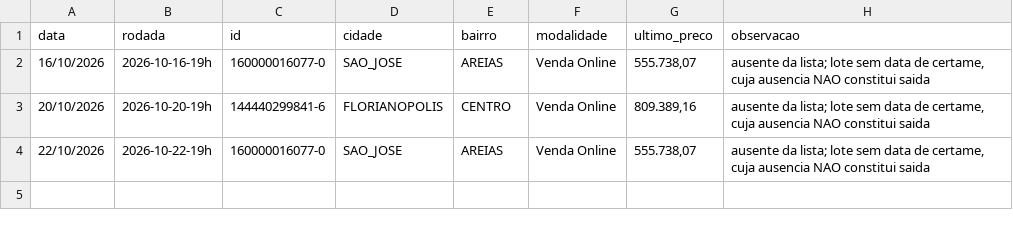
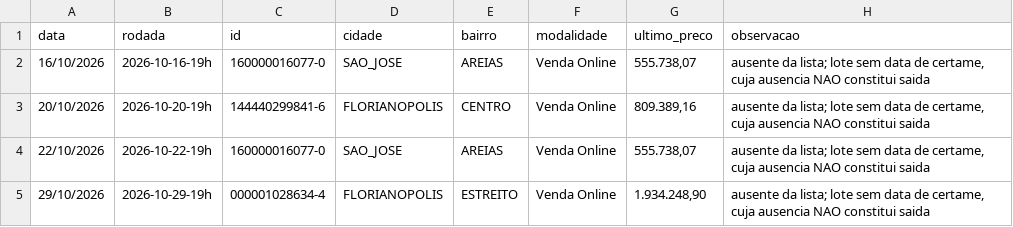
Before and after one commit to Loui-5795/Luiz-Arthur, a CSV file: dados/ausencias-venda-online.csv, drawn as a sheet.

```diff
--- a/dados/ausencias-venda-online.csv
+++ b/dados/ausencias-venda-online.csv
@@ -4 +4,2 @@ data;rodada;id;cidade;bairro;modalidade;ultimo_preco;observacao
 22/10/2026;2026-10-22-19h;160000016077-0;SAO_JOSE;AREIAS;Venda Online;555.738,07;"ausente da lista; lote sem data de certame, cuja ausencia NAO constitui saida"
+29/10/2026;2026-10-29-19h;000001028634-4;FLORIANOPOLIS;ESTREITO;Venda Online;1.934.248,90;"ausente da lista; lote sem data de certame, cuja ausencia NAO constitui saida"
```
Also changed, not shown: pipeline.csv, 5 other files.
